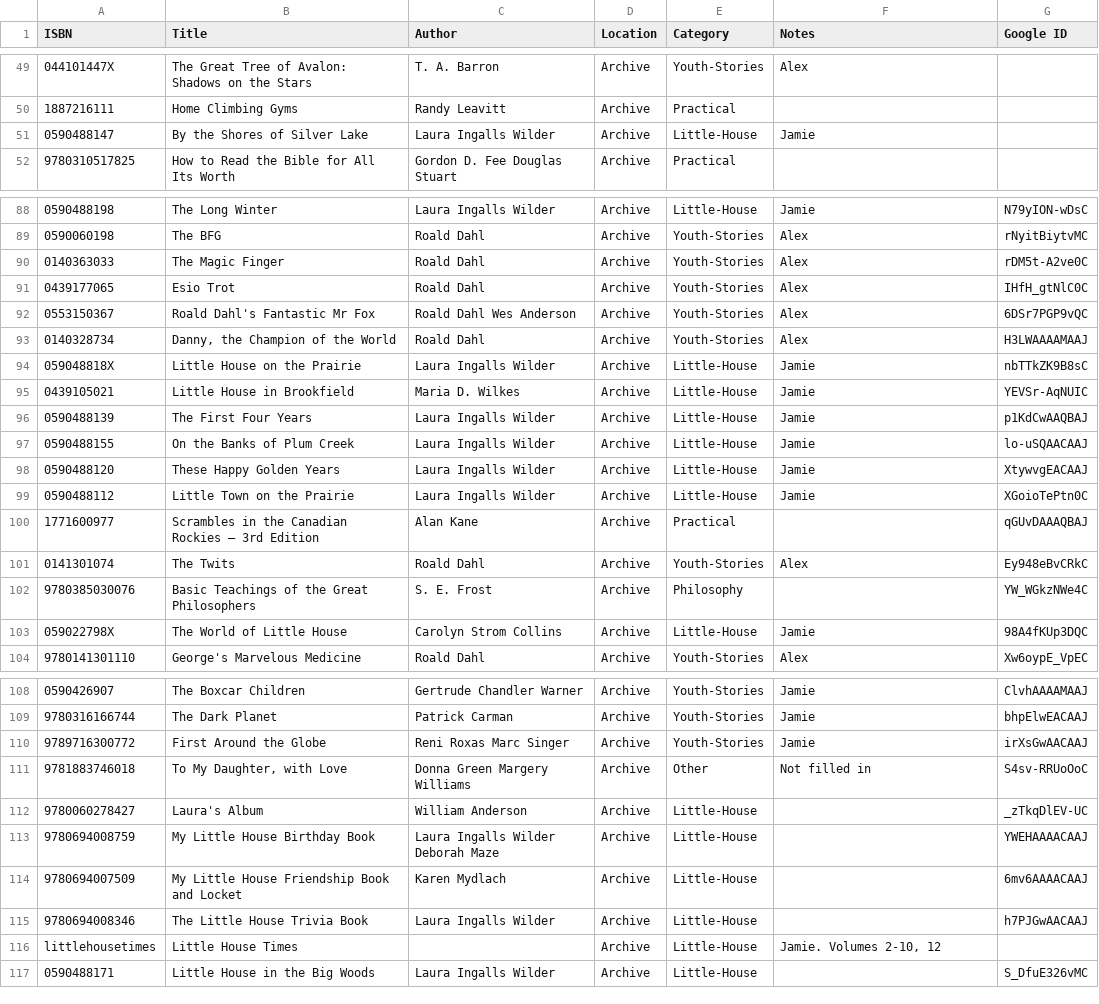
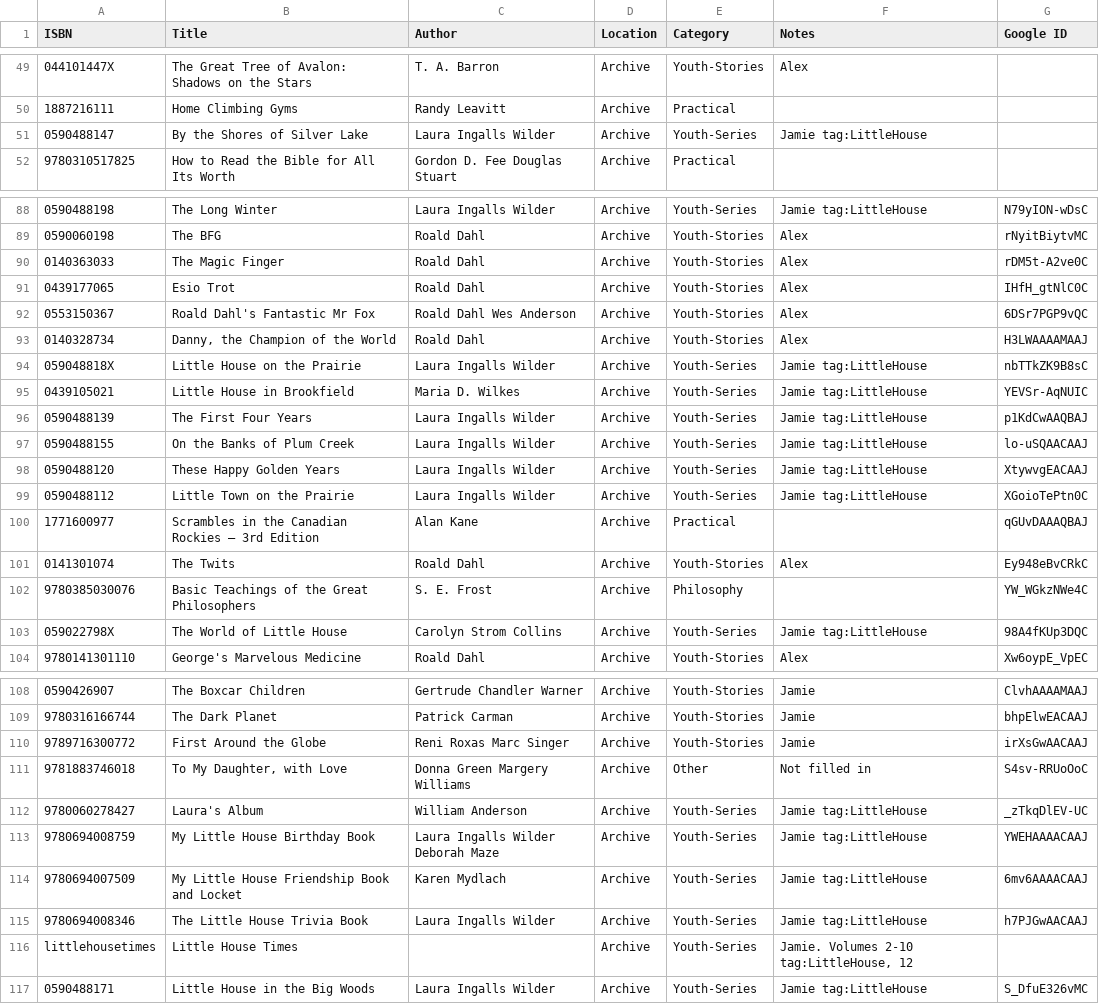
Before and after one commit to alexanderbird/books.abird.ca, a CSV file: data/books.csv, drawn as a sheet; only a part is shown, gaps mark what is left out; the diff covers the shown part only.

Commit message:
Split youth series books into a separate category

```diff
--- a/data/books.csv
+++ b/data/books.csv
@@ -50,3 +50,3 @@
 1887216111,Home Climbing Gyms,Randy Leavitt,Archive,Practical,,
-0590488147,By the Shores of Silver Lake,Laura Ingalls Wilder,Archive,Little-House,Jamie,
+0590488147,By the Shores of Silver Lake,Laura Ingalls Wilder,Archive,Youth-Series,Jamie tag:LittleHouse,
 9780310517825,How to Read the Bible for All Its Worth,Gordon D. Fee Douglas Stuart,Archive,Practical,,
@@ -88,2 +88,2 @@
-0590488198,The Long Winter,Laura Ingalls Wilder,Archive,Little-House,Jamie,N79yION-wDsC
+0590488198,The Long Winter,Laura Ingalls Wilder,Archive,Youth-Series,Jamie tag:LittleHouse,N79yION-wDsC
 0590060198,The BFG,Roald Dahl,Archive,Youth-Stories,Alex,rNyitBiytvMC
@@ -93,8 +93,8 @@
 0140328734,"Danny, the Champion of the World",Roald Dahl,Archive,Youth-Stories,Alex,H3LWAAAAMAAJ
-059048818X,Little House on the Prairie,Laura Ingalls Wilder,Archive,Little-House,Jamie,nbTTkZK9B8sC
-0439105021,Little House in Brookfield,Maria D. Wilkes,Archive,Little-House,Jamie,YEVSr-AqNUIC
-0590488139,The First Four Years,Laura Ingalls Wilder,Archive,Little-House,Jamie,p1KdCwAAQBAJ
-0590488155,On the Banks of Plum Creek,Laura Ingalls Wilder,Archive,Little-House,Jamie,lo-uSQAACAAJ
-0590488120,These Happy Golden Years,Laura Ingalls Wilder,Archive,Little-House,Jamie,XtywvgEACAAJ
-0590488112,Little Town on the Prairie,Laura Ingalls Wilder,Archive,Little-House,Jamie,XGoioTePtn0C
+059048818X,Little House on the Prairie,Laura Ingalls Wilder,Archive,Youth-Series,Jamie tag:LittleHouse,nbTTkZK9B8sC
+0439105021,Little House in Brookfield,Maria D. Wilkes,Archive,Youth-Series,Jamie tag:LittleHouse,YEVSr-AqNUIC
+0590488139,The First Four Years,Laura Ingalls Wilder,Archive,Youth-Series,Jamie tag:LittleHouse,p1KdCwAAQBAJ
+0590488155,On the Banks of Plum Creek,Laura Ingalls Wilder,Archive,Youth-Series,Jamie tag:LittleHouse,lo-uSQAACAAJ
+0590488120,These Happy Golden Years,Laura Ingalls Wilder,Archive,Youth-Series,Jamie tag:LittleHouse,XtywvgEACAAJ
+0590488112,Little Town on the Prairie,Laura Ingalls Wilder,Archive,Youth-Series,Jamie tag:LittleHouse,XGoioTePtn0C
 1771600977,Scrambles in the Canadian Rockies – 3rd Edition,Alan Kane,Archive,Practical,,qGUvDAAAQBAJ
@@ -102,3 +102,3 @@
 9780385030076,Basic Teachings of the Great Philosophers,S. E. Frost,Archive,Philosophy,,YW_WGkzNWe4C
-059022798X,The World of Little House,Carolyn Strom Collins,Archive,Little-House,Jamie,98A4fKUp3DQC
+059022798X,The World of Little House,Carolyn Strom Collins,Archive,Youth-Series,Jamie tag:LittleHouse,98A4fKUp3DQC
 9780141301110,George's Marvelous Medicine,Roald Dahl,Archive,Youth-Stories,Alex,Xw6oypE_VpEC
@@ -111,7 +111,7 @@
 9781883746018,"To My Daughter, with Love",Donna Green Margery Williams,Archive,Other,Not filled in,S4sv-RRUoOoC
-9780060278427,Laura's Album,William Anderson,Archive,Little-House,,_zTkqDlEV-UC
-9780694008759,My Little House Birthday Book,Laura Ingalls Wilder Deborah Maze,Archive,Little-House,,YWEHAAAACAAJ
-9780694007509,My Little House Friendship Book and Locket,Karen Mydlach,Archive,Little-House,,6mv6AAAACAAJ
-9780694008346,The Little House Trivia Book,Laura Ingalls Wilder,Archive,Little-House,,h7PJGwAACAAJ
-littlehousetimes,Little House Times,,Archive,Little-House,"Jamie. Volumes 2-10, 12",
-0590488171,"Little House in the Big Woods","Laura Ingalls Wilder",Archive,Little-House,,S_DfuE326vMC
+9780060278427,Laura's Album,William Anderson,Archive,Youth-Series,Jamie tag:LittleHouse,_zTkqDlEV-UC
+9780694008759,My Little House Birthday Book,Laura Ingalls Wilder Deborah Maze,Archive,Youth-Series,Jamie tag:LittleHouse,YWEHAAAACAAJ
+9780694007509,My Little House Friendship Book and Locket,Karen Mydlach,Archive,Youth-Series,Jamie tag:LittleHouse,6mv6AAAACAAJ
+9780694008346,The Little House Trivia Book,Laura Ingalls Wilder,Archive,Youth-Series,Jamie tag:LittleHouse,h7PJGwAACAAJ
+littlehousetimes,Little House Times,,Archive,Youth-Series,"Jamie. Volumes 2-10 tag:LittleHouse, 12",
+0590488171,Little House in the Big Woods,Laura Ingalls Wilder,Archive,Youth-Series,Jamie tag:LittleHouse,S_DfuE326vMC
```
Also changed, not shown: 31 edited cells elsewhere in this file.
